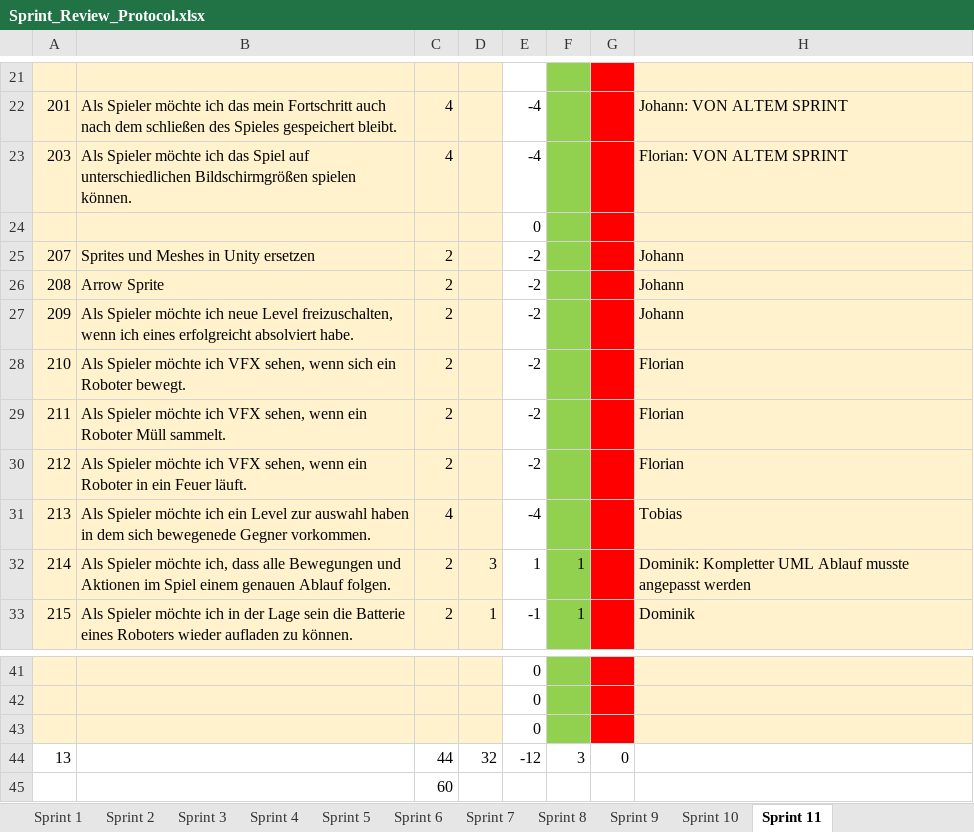
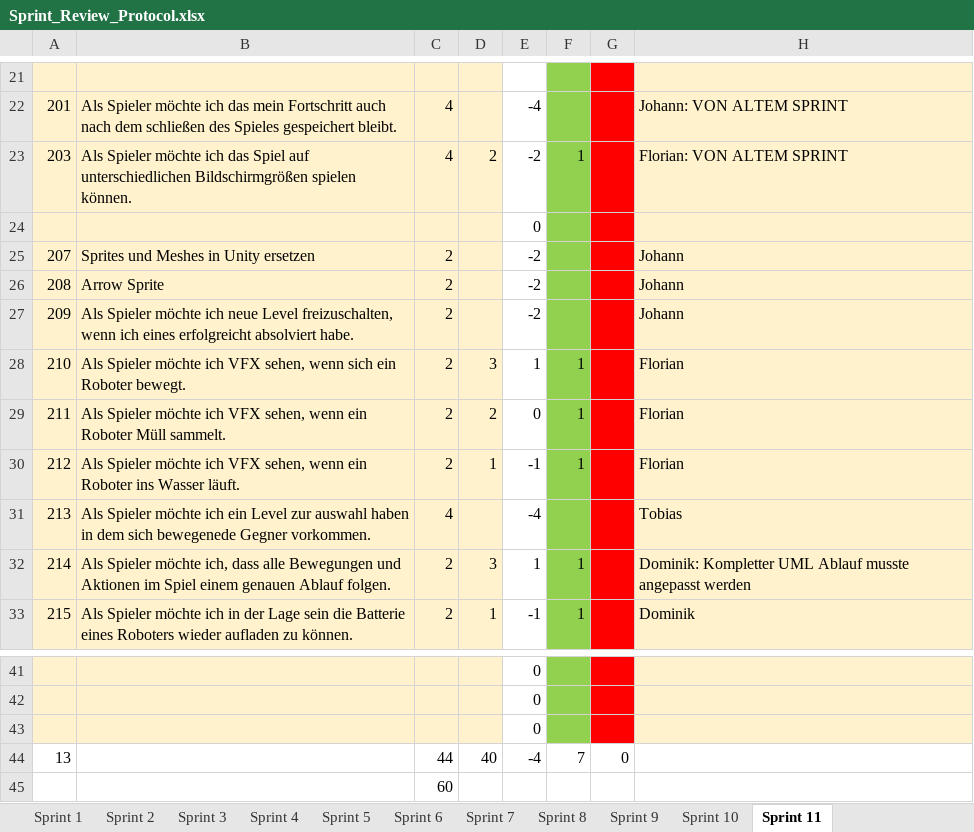
Before and after one commit to Neuwik/InnoLab_Documents, an Excel workbook: InnoLab2/Sprint_Review_Protocol.xlsx, sheet Sprint 11, drawn as a sheet; only a part is shown, gaps mark what is left out; values as stored, in another font and other column widths than the file's, no borders; the diff names each change by its address in the sheet, - before the commit and + after, or states it on an @@ line.

```diff
--- a/InnoLab2/Sprint_Review_Protocol.xlsx (sheet Sprint 11)
+++ b/InnoLab2/Sprint_Review_Protocol.xlsx (sheet Sprint 11)
-D23: (empty)
+D23: 2
-E23: -4
+E23: -2
-F23: (empty)
+F23: 1
-D28: (empty)
+D28: 3
-E28: -2
+E28: 1
-F28:F30: (empty)
+F28:F30: 1
-D29: (empty)
+D29: 2
-E29: -2
+E29: 0
-B30: …ein Roboter in ein Feuer läuft.
+B30: …ein Roboter ins Wasser läuft.
-D30: (empty)
+D30: 1
-E30: -2
+E30: -1
-D44: 32
+D44: 40
-E44: -12
+E44: -4
-F44: 3
+F44: 7
```
Also changed, not shown: 1 other file.
